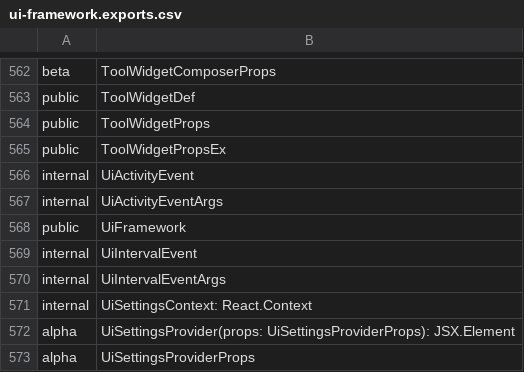
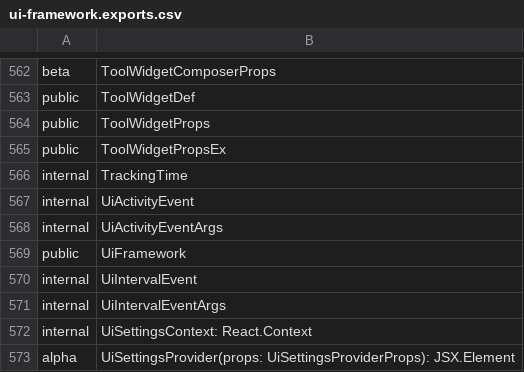
Before and after one commit to iTwin/appui, a CSV file: common/api/summary/ui-framework.exports.csv, drawn as a sheet; only a part is shown, gaps mark what is left out; the shorter side is filled out with more unchanged rows.

Commit message:
Merged PR 112000: Add the first telemetry to the UI layer
Add a public method to UiFramework to record log messages for changing the UI style from 1.0 to 2.0, Tearing off and redocking Tool Settings, and changing the state of widgets in the UI.

Related work items: #311144

```diff
--- a/common/api/summary/ui-framework.exports.csv
+++ b/common/api/summary/ui-framework.exports.csv
@@ -565,2 +565,3 @@ public;ToolWidgetProps
 public;ToolWidgetPropsEx
+internal;TrackingTime
 internal;UiActivityEvent
```
Also changed, not shown: 6 other files.
